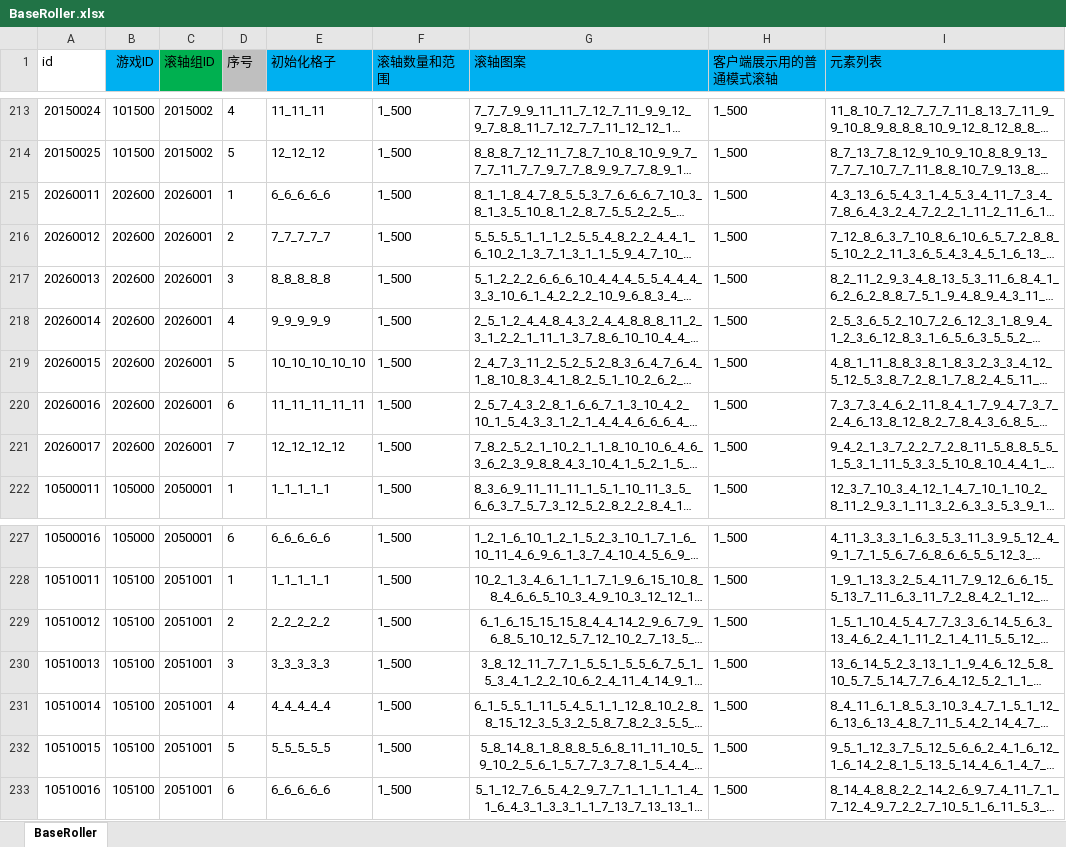
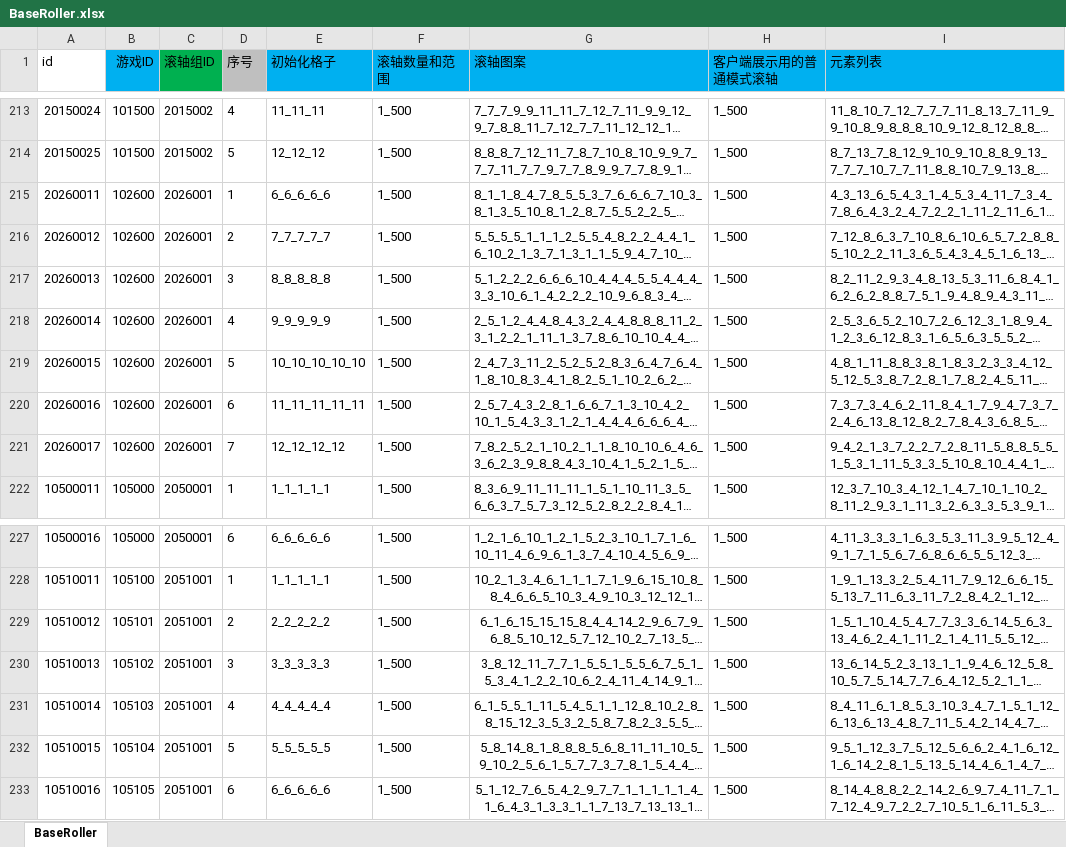
Before and after one commit to yanhailong/jjj_server, an Excel workbook: slots/resources/sample/BaseRoller.xlsx, sheet BaseRoller, drawn as a sheet; only a part is shown, gaps mark what is left out; long unchanged cells end in …; values as stored, in another font and other column widths than the file's, no borders; the diff names each change by its address in the sheet, - before the commit and + after, or states it on an @@ line.

```diff
--- a/slots/resources/sample/BaseRoller.xlsx (sheet BaseRoller)
+++ b/slots/resources/sample/BaseRoller.xlsx (sheet BaseRoller)
-B215:B221 (游戏ID): 202600
+B215:B221 (游戏ID): 102600
-B229 (游戏ID): 105100
+B229 (游戏ID): 105101
-B230 (游戏ID): 105100
+B230 (游戏ID): 105102
-B231 (游戏ID): 105100
+B231 (游戏ID): 105103
-B232 (游戏ID): 105100
+B232 (游戏ID): 105104
-B233 (游戏ID): 105100
+B233 (游戏ID): 105105
```
Also changed, not shown: gm/resources/sample/iponeAreacodeConfig.xlsx, poker/resources/sample/Room_Chess.xlsx, 21 other files.
